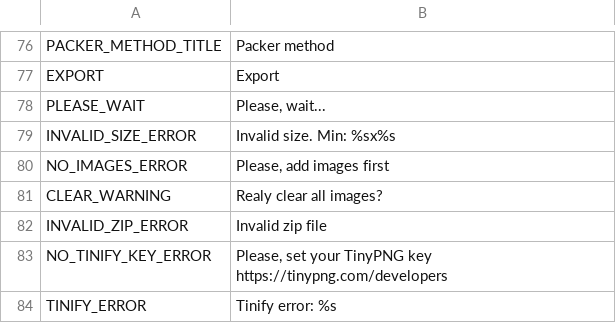
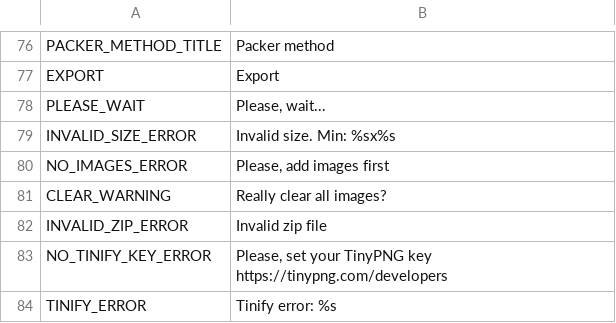
Before and after one commit to odrick/free-tex-packer, a CSV file: src/client/resources/static/localization/en.csv, drawn as a sheet; only a part is shown, gaps mark what is left out.

```diff
--- a/src/client/resources/static/localization/en.csv
+++ b/src/client/resources/static/localization/en.csv
@@ -80,3 +80,3 @@ INVALID_SIZE_ERROR;Invalid size. Min: %sx%s
 NO_IMAGES_ERROR;Please, add images first
-CLEAR_WARNING;Realy clear all images?
+CLEAR_WARNING;Really clear all images?
 INVALID_ZIP_ERROR;Invalid zip file
```
